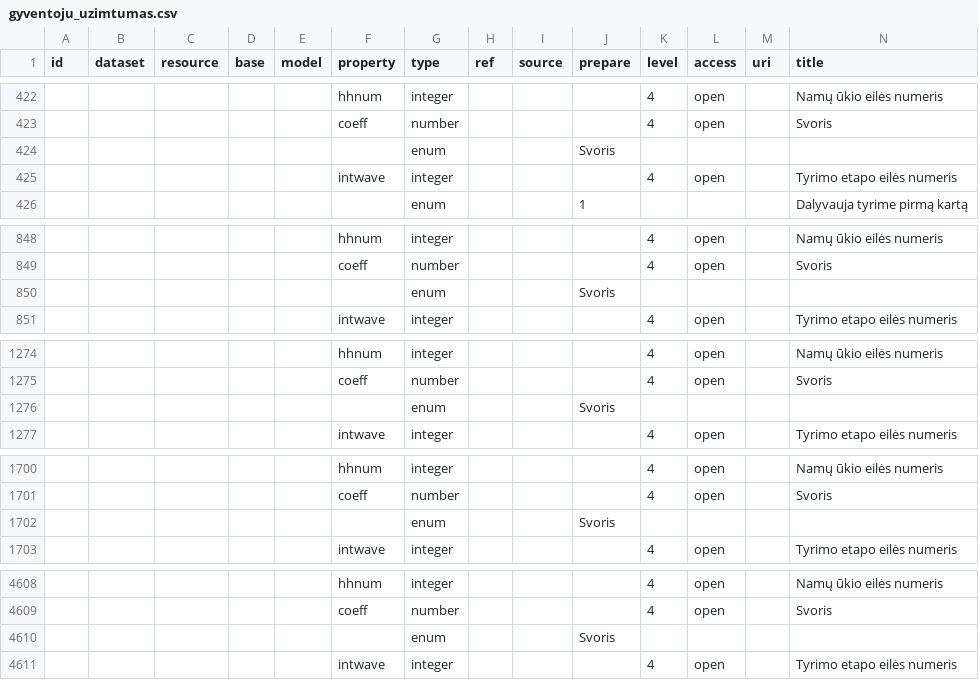
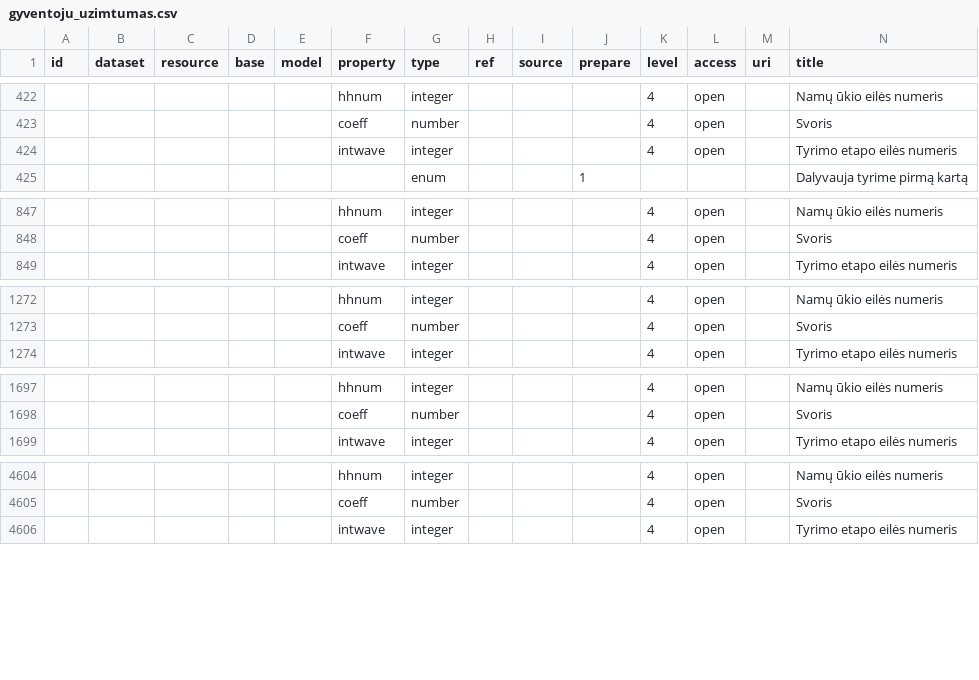
Before and after one commit to vycius/open-data-manifest, a CSV file: datasets/gov/lsd/gyventoju_uzimtumas.csv, drawn as a sheet; only a part is shown, gaps mark what is left out; rows hold the shown columns only; the diff covers the shown part only; the diff names each change by its address in the sheet, - before the commit and + after, or states it on an @@ line.

Commit message:
Update gyventoju_uzimtumas.csv
atnaujintas, enum klaidos..

```diff
--- a/datasets/gov/lsd/gyventoju_uzimtumas.csv
+++ b/datasets/gov/lsd/gyventoju_uzimtumas.csv
-row 424:  |  |  |  |  |  | enum |  |  | Svoris
-row 850:  |  |  |  |  |  | enum |  |  | Svoris
-row 1276:  |  |  |  |  |  | enum |  |  | Svoris
-row 1702:  |  |  |  |  |  | enum |  |  | Svoris
-row 4610:  |  |  |  |  |  | enum |  |  | Svoris
```
Also changed, not shown: 5 removed rows elsewhere in this file.
